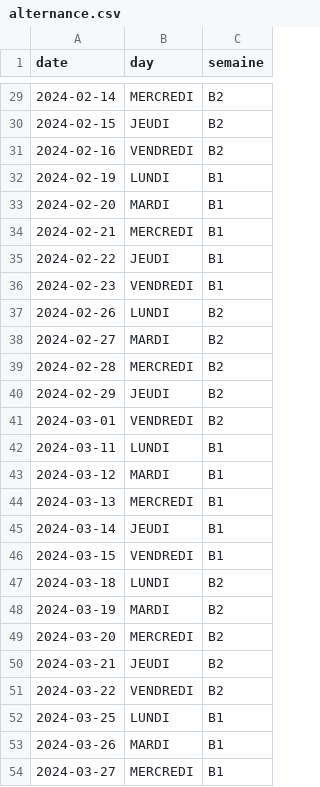
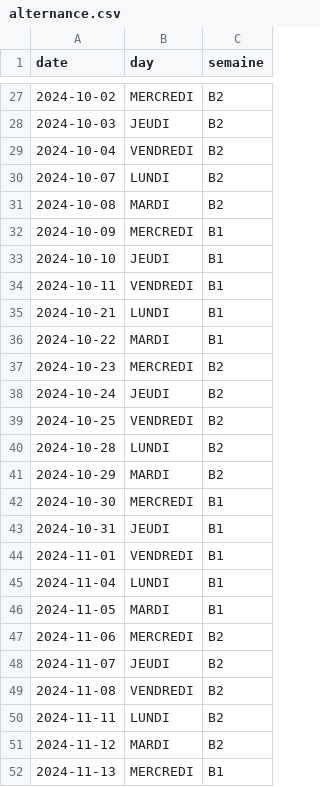
Before and after one commit to marcantoinem/sopti-rusty, a CSV file: aep-schedule-website/alternance.csv, drawn as a sheet; only a part is shown, gaps mark what is left out; the diff covers the shown part only.

```diff
--- a/aep-schedule-website/alternance.csv
+++ b/aep-schedule-website/alternance.csv
@@ -29,26 +27,26 @@ date,day,semaine
-2024-02-14,MERCREDI,B2
-2024-02-15,JEUDI,B2
-2024-02-16,VENDREDI,B2
-2024-02-19,LUNDI,B1
-2024-02-20,MARDI,B1
-2024-02-21,MERCREDI,B1
-2024-02-22,JEUDI,B1
-2024-02-23,VENDREDI,B1
-2024-02-26,LUNDI,B2
-2024-02-27,MARDI,B2
-2024-02-28,MERCREDI,B2
-2024-02-29,JEUDI,B2
-2024-03-01,VENDREDI,B2
-2024-03-11,LUNDI,B1
-2024-03-12,MARDI,B1
-2024-03-13,MERCREDI,B1
-2024-03-14,JEUDI,B1
-2024-03-15,VENDREDI,B1
-2024-03-18,LUNDI,B2
-2024-03-19,MARDI,B2
-2024-03-20,MERCREDI,B2
-2024-03-21,JEUDI,B2
-2024-03-22,VENDREDI,B2
-2024-03-25,LUNDI,B1
-2024-03-26,MARDI,B1
-2024-03-27,MERCREDI,B1
+2024-10-02,MERCREDI,B2
+2024-10-03,JEUDI,B2
+2024-10-04,VENDREDI,B2
+2024-10-07,LUNDI,B2
+2024-10-08,MARDI,B2
+2024-10-09,MERCREDI,B1
+2024-10-10,JEUDI,B1
+2024-10-11,VENDREDI,B1
+2024-10-21,LUNDI,B1
+2024-10-22,MARDI,B1
+2024-10-23,MERCREDI,B2
+2024-10-24,JEUDI,B2
+2024-10-25,VENDREDI,B2
+2024-10-28,LUNDI,B2
+2024-10-29,MARDI,B2
+2024-10-30,MERCREDI,B1
+2024-10-31,JEUDI,B1
+2024-11-01,VENDREDI,B1
+2024-11-04,LUNDI,B1
+2024-11-05,MARDI,B1
+2024-11-06,MERCREDI,B2
+2024-11-07,JEUDI,B2
+2024-11-08,VENDREDI,B2
+2024-11-11,LUNDI,B2
+2024-11-12,MARDI,B2
+2024-11-13,MERCREDI,B1
```
Also changed, not shown: 5 added rows, 5 removed rows and 39 edited cells elsewhere in this file.
